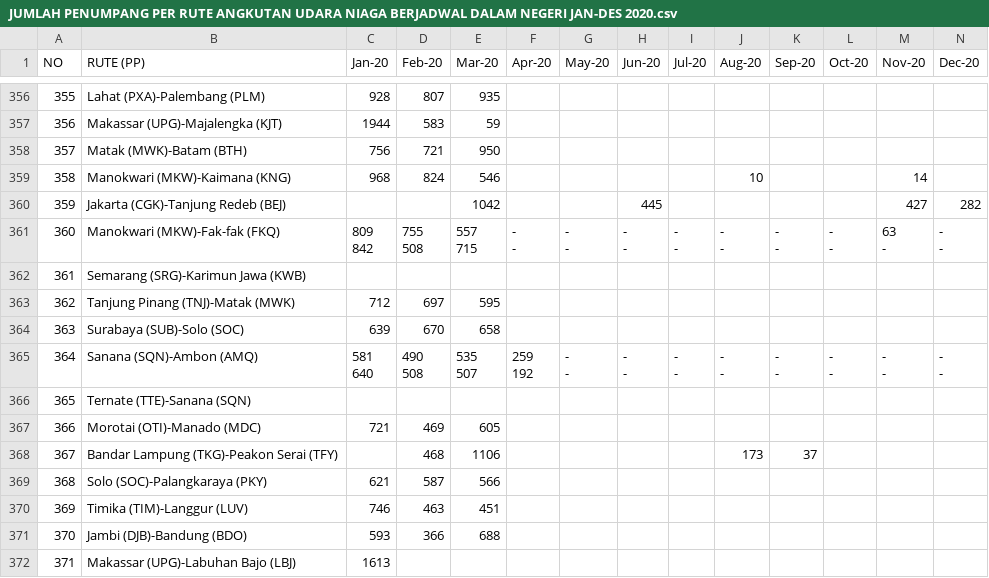
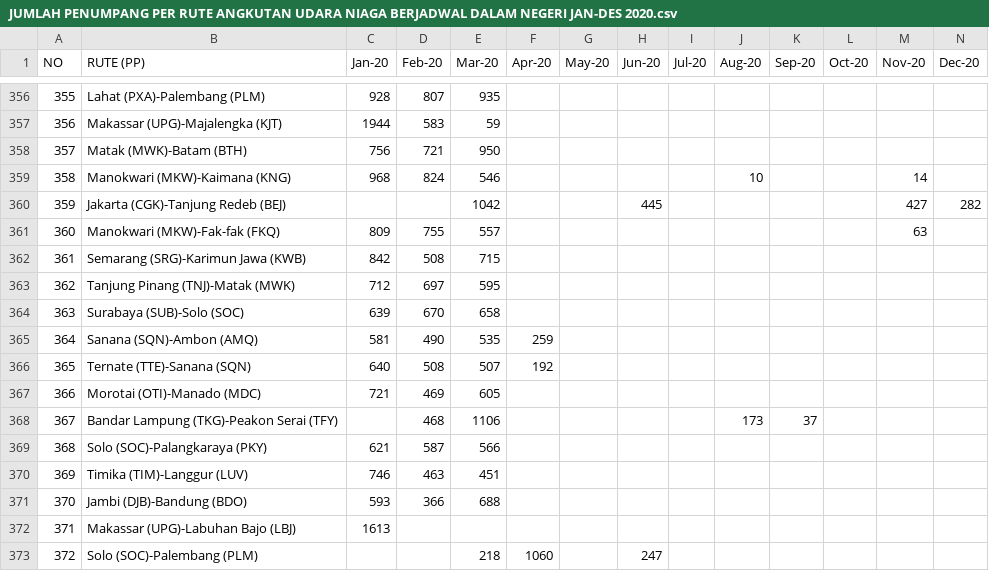
Before and after one commit to haldriansunata/Data-Warehouse-Korelasi-Nilai-Rupiah-Terhadap-Angkutan-Udara-Indonesia-2020-2024-, a CSV file: Table_Pilihan/BAB VI — Penumpang Per Rute/2020/JUMLAH PENUMPANG PER RUTE ANGKUTAN UDARA NIAGA BERJADWAL DALAM NEGERI JAN-DES 2020.csv, drawn as a sheet; only a part is shown, gaps mark what is left out; the shorter side is filled out with more unchanged rows; ↵ is a line break in a cell; the diff covers the shown part only; the diff names each change by its address in the sheet, - before the commit and + after, or states it on an @@ line.

```diff
--- a/Table_Pilihan/BAB VI — Penumpang Per Rute/2020/JUMLAH PENUMPANG PER RUTE ANGKUTAN UDARA NIAGA BERJADWAL DALAM NEGERI JAN-DES 2020.csv
+++ b/Table_Pilihan/BAB VI — Penumpang Per Rute/2020/JUMLAH PENUMPANG PER RUTE ANGKUTAN UDARA NIAGA BERJADWAL DALAM NEGERI JAN-DES 2020.csv
-C361 (Jan-20): 809 ↵ 842
+C361 (Jan-20): 809
-D361 (Feb-20): 755 ↵ 508
+D361 (Feb-20): 755
-E361 (Mar-20): 557 ↵ 715
+E361 (Mar-20): 557
-F361 (Apr-20): - ↵ -
+F361 (Apr-20): (empty)
-G361 (May-20): - ↵ -
+G361 (May-20): (empty)
-H361 (Jun-20): - ↵ -
+H361 (Jun-20): (empty)
-I361 (Jul-20): - ↵ -
+I361 (Jul-20): (empty)
-J361 (Aug-20): - ↵ -
+J361 (Aug-20): (empty)
-K361 (Sep-20): - ↵ -
+K361 (Sep-20): (empty)
-L361 (Oct-20): - ↵ -
+L361 (Oct-20): (empty)
-M361 (Nov-20): 63 ↵ -
+M361 (Nov-20): 63
-N361 (Dec-20): - ↵ -
+N361 (Dec-20): (empty)
-C362 (Jan-20): (empty)
+C362 (Jan-20): 842
-D362 (Feb-20): (empty)
+D362 (Feb-20): 508
-E362 (Mar-20): (empty)
+E362 (Mar-20): 715
-C365 (Jan-20): 581 ↵ 640
+C365 (Jan-20): 581
-D365 (Feb-20): 490 ↵ 508
+D365 (Feb-20): 490
-E365 (Mar-20): 535 ↵ 507
+E365 (Mar-20): 535
-F365 (Apr-20): 259 ↵ 192
+F365 (Apr-20): 259
-G365 (May-20): - ↵ -
+G365 (May-20): (empty)
-H365 (Jun-20): - ↵ -
+H365 (Jun-20): (empty)
-I365 (Jul-20): - ↵ -
+I365 (Jul-20): (empty)
-J365 (Aug-20): - ↵ -
+J365 (Aug-20): (empty)
-K365 (Sep-20): - ↵ -
+K365 (Sep-20): (empty)
-L365 (Oct-20): - ↵ -
+L365 (Oct-20): (empty)
-M365 (Nov-20): - ↵ -
+M365 (Nov-20): (empty)
-N365 (Dec-20): - ↵ -
+N365 (Dec-20): (empty)
-C366 (Jan-20): (empty)
+C366 (Jan-20): 640
-D366 (Feb-20): (empty)
+D366 (Feb-20): 508
-E366 (Mar-20): (empty)
+E366 (Mar-20): 507
-F366 (Apr-20): (empty)
+F366 (Apr-20): 192
```
Also changed, not shown: 136 edited cells elsewhere in this file, Table_Pilihan/BAB VI — Penumpang Per Rute/2020/STATISTIK PER RUTE ANGKUTAN UDARA NIAGA BERJADWAL DALAM NEGERI TAHUN 2020 BERDASARKAN URUTAN JUMLAH PENUMPANG.csv, 29 other files.
